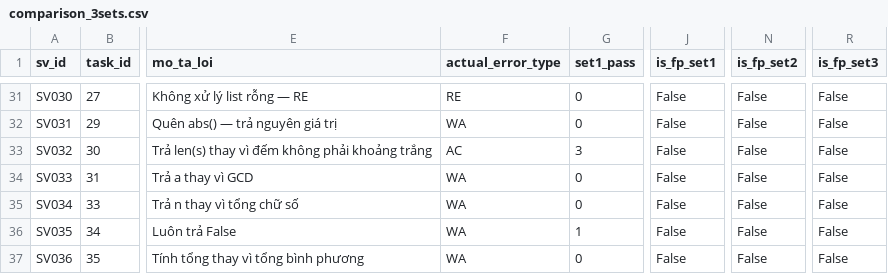
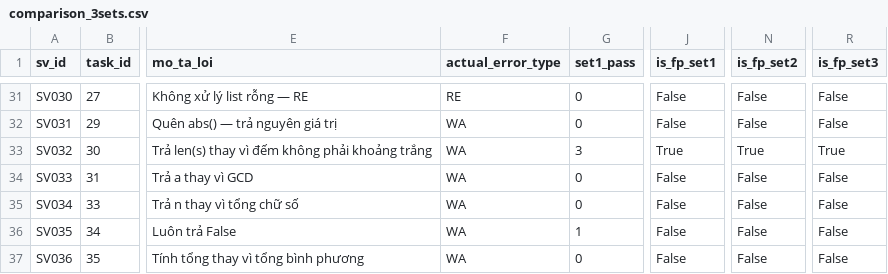
Before and after one commit to ThuanTran260/Project_67, a CSV file: results/comparison_3sets.csv, drawn as a sheet; only a part is shown, gaps mark what is left out; the diff names each change by its address in the sheet, - before the commit and + after, or states it on an @@ line.

Commit message:
Update error types and metrics in comparison results; remove obsolete error_3sets.png

```diff
--- a/results/comparison_3sets.csv
+++ b/results/comparison_3sets.csv
-F33 (actual_error_type): AC
+F33 (actual_error_type): WA
-J33 (is_fp_set1): False
+J33 (is_fp_set1): True
-N33 (is_fp_set2): False
+N33 (is_fp_set2): True
-R33 (is_fp_set3): False
+R33 (is_fp_set3): True
```
Also changed, not shown: 6 other files.
